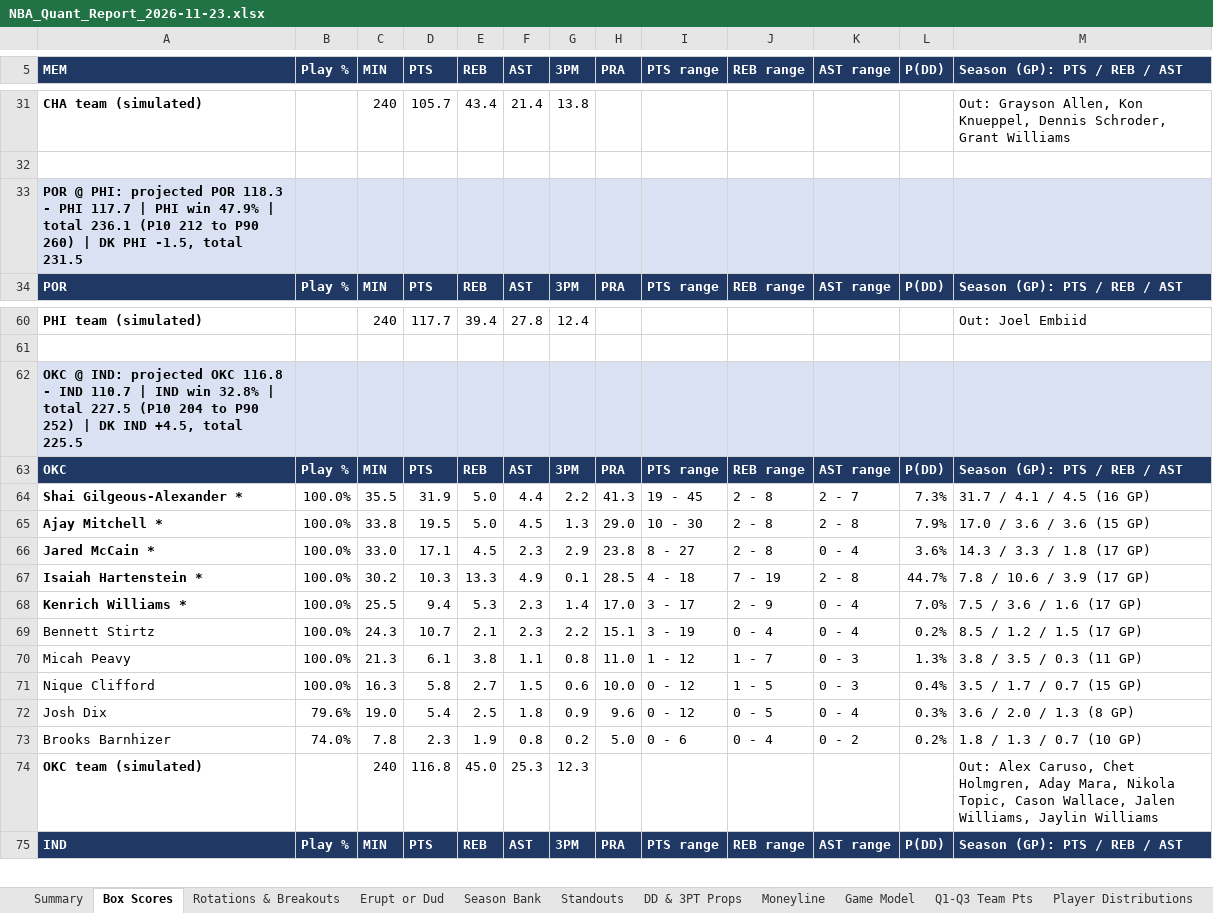
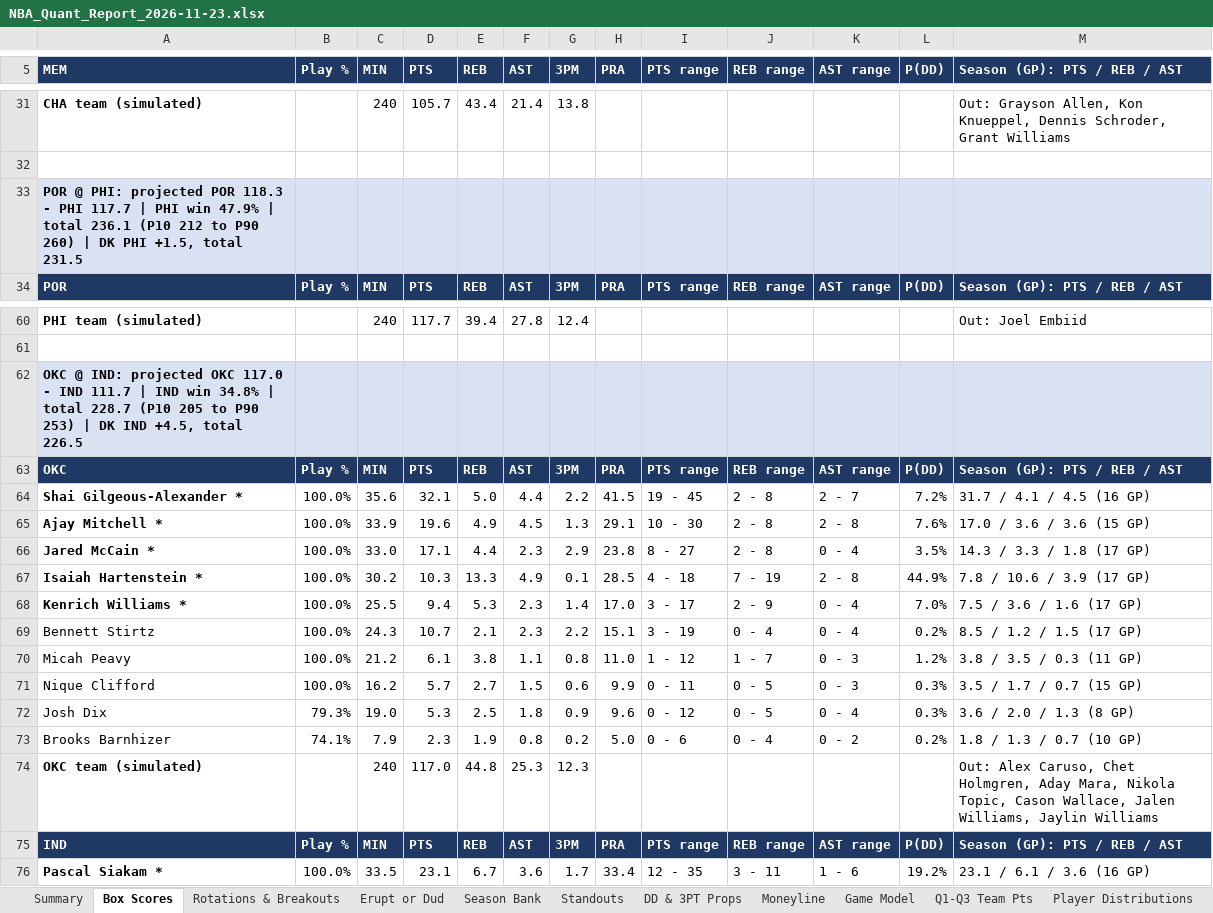
Before and after one commit to HeyShawtty/nba-quant-desk, an Excel workbook: reports/NBA_Quant_Report_2026-11-23.xlsx, sheet Box Scores, drawn as a sheet; only a part is shown, gaps mark what is left out; values as stored, in another font and other column widths than the file's, no borders; the diff covers the shown part only; the diff names each change by its address in the sheet, - before the commit and + after, or states it on an @@ line.

```diff
--- a/reports/NBA_Quant_Report_2026-11-23.xlsx (sheet Box Scores)
+++ b/reports/NBA_Quant_Report_2026-11-23.xlsx (sheet Box Scores)
-A33 (MEM): …DK PHI -1.5, total 231.5
+A33 (MEM): …DK PHI +1.5, total 231.5
-A62 (MEM): …projected OKC 116.8 - IND 110.7 | IND win 32.8% | total 227.5 (P10 204 to P90 252) | DK IND +4.5, total 225.5
+A62 (MEM): …projected OKC 117.0 - IND 111.7 | IND win 34.8% | total 228.7 (P10 205 to P90 253) | DK IND +4.5, total 226.5
-C64 (MIN): 35.5
+C64 (MIN): 35.6
-D64 (PTS): 31.9
+D64 (PTS): 32.1
-H64 (PRA): 41.3
+H64 (PRA): 41.5
-L64 (P(DD)): 7.3%
+L64 (P(DD)): 7.2%
-C65 (MIN): 33.8
+C65 (MIN): 33.9
-D65 (PTS): 19.5
+D65 (PTS): 19.6
-E65 (REB): 5.0
+E65 (REB): 4.9
-H65 (PRA): 29.0
+H65 (PRA): 29.1
-L65 (P(DD)): 7.9%
+L65 (P(DD)): 7.6%
-E66 (REB): 4.5
+E66 (REB): 4.4
-L66 (P(DD)): 3.6%
+L66 (P(DD)): 3.5%
-L67 (P(DD)): 44.7%
+L67 (P(DD)): 44.9%
-C70 (MIN): 21.3
+C70 (MIN): 21.2
-L70 (P(DD)): 1.3%
+L70 (P(DD)): 1.2%
-C71 (MIN): 16.3
+C71 (MIN): 16.2
-D71 (PTS): 5.8
+D71 (PTS): 5.7
-H71 (PRA): 10.0
+H71 (PRA): 9.9
-I71 (PTS range): 0 - 12
+I71 (PTS range): 0 - 11
-J71 (REB range): 1 - 5
+J71 (REB range): 0 - 5
-L71 (P(DD)): 0.4%
+L71 (P(DD)): 0.3%
-B72 (Play %): 79.6%
+B72 (Play %): 79.3%
-D72 (PTS): 5.4
+D72 (PTS): 5.3
-B73 (Play %): 74.0%
+B73 (Play %): 74.1%
-C73 (MIN): 7.8
+C73 (MIN): 7.9
-D74 (PTS): 116.8
+D74 (PTS): 117.0
-E74 (REB): 45.0
+E74 (REB): 44.8
+row 76: Pascal Siakam * | 100.0% | 33.5 | 23.1 | 6.7 | 3.6 | 1.7 | 33.4 | 12 - 35 | 3 - 11 | 1 - 6 | 19.2% | 23.1 / 6.1 / 3.6 (16 GP)
```
Also changed, not shown: 2 added rows, 3 removed rows and 201 edited cells elsewhere in this sheet, sheet Player Thresholds, sheet Player Distributions, sheet Rotations & Breakouts, sheet SGP & Boost, sheet Standouts, sheet Moneyline, 10 more sheets, formulas that keep their value, reports/Data_Bank_2026-27.xlsx, 7 other files.
